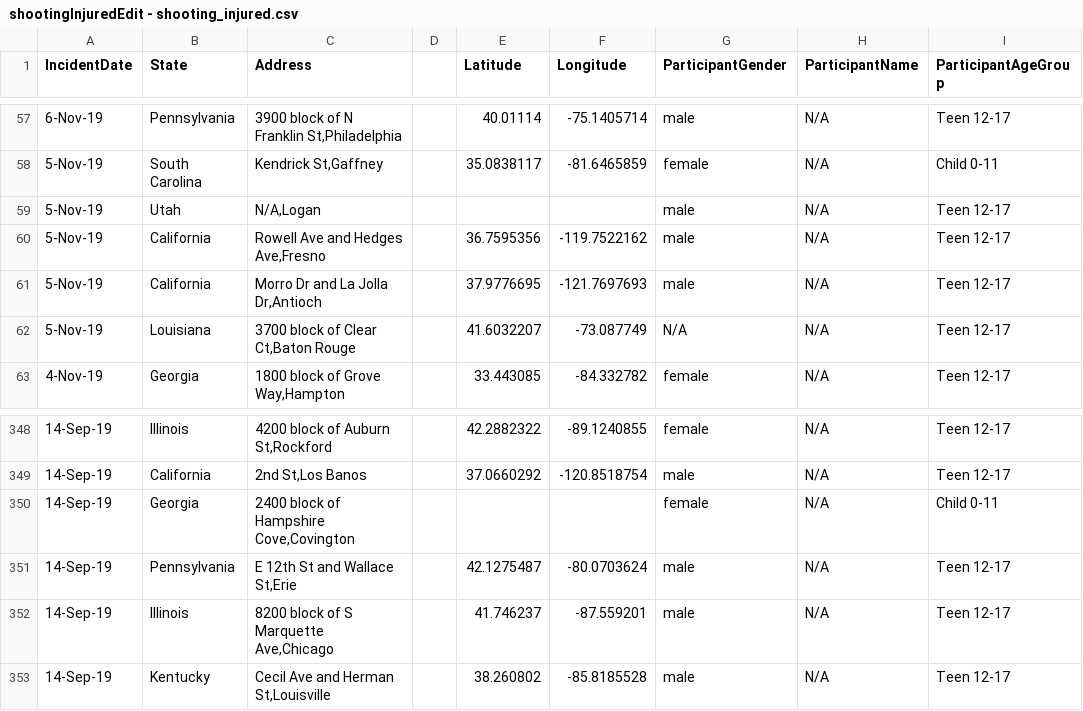
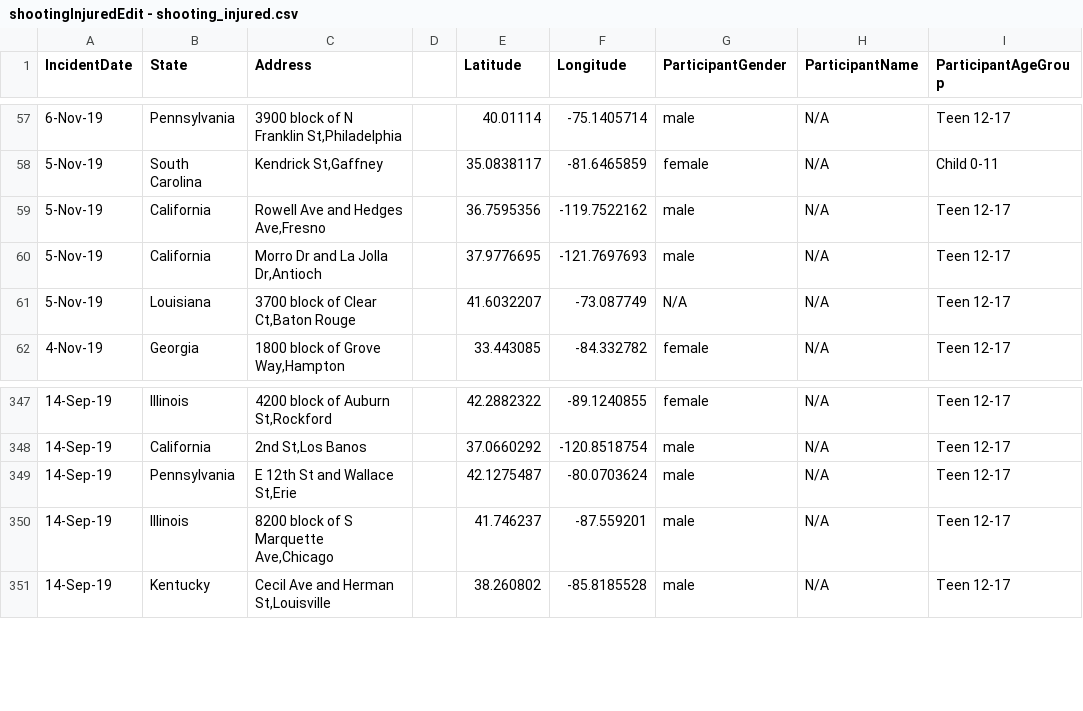
Before and after one commit to dashamet/Gun-Violence, a CSV file: data/shootingInjuredEdit - shooting_injured.csv, drawn as a sheet; only a part is shown, gaps mark what is left out; the diff names each change by its address in the sheet, - before the commit and + after, or states it on an @@ line.

```diff
--- a/data/shootingInjuredEdit - shooting_injured.csv
+++ b/data/shootingInjuredEdit - shooting_injured.csv
-row 59: 5-Nov-19 | Utah | N/A,Logan |  |  |  | male | N/A | Teen 12-17
-row 350: 14-Sep-19 | Georgia | 2400 block of Hampshire Cove,Covington |  |  |  | female | N/A | Child 0-11
```
Also changed, not shown: data/shootingKilledEdit - shooting_killed.csv.
